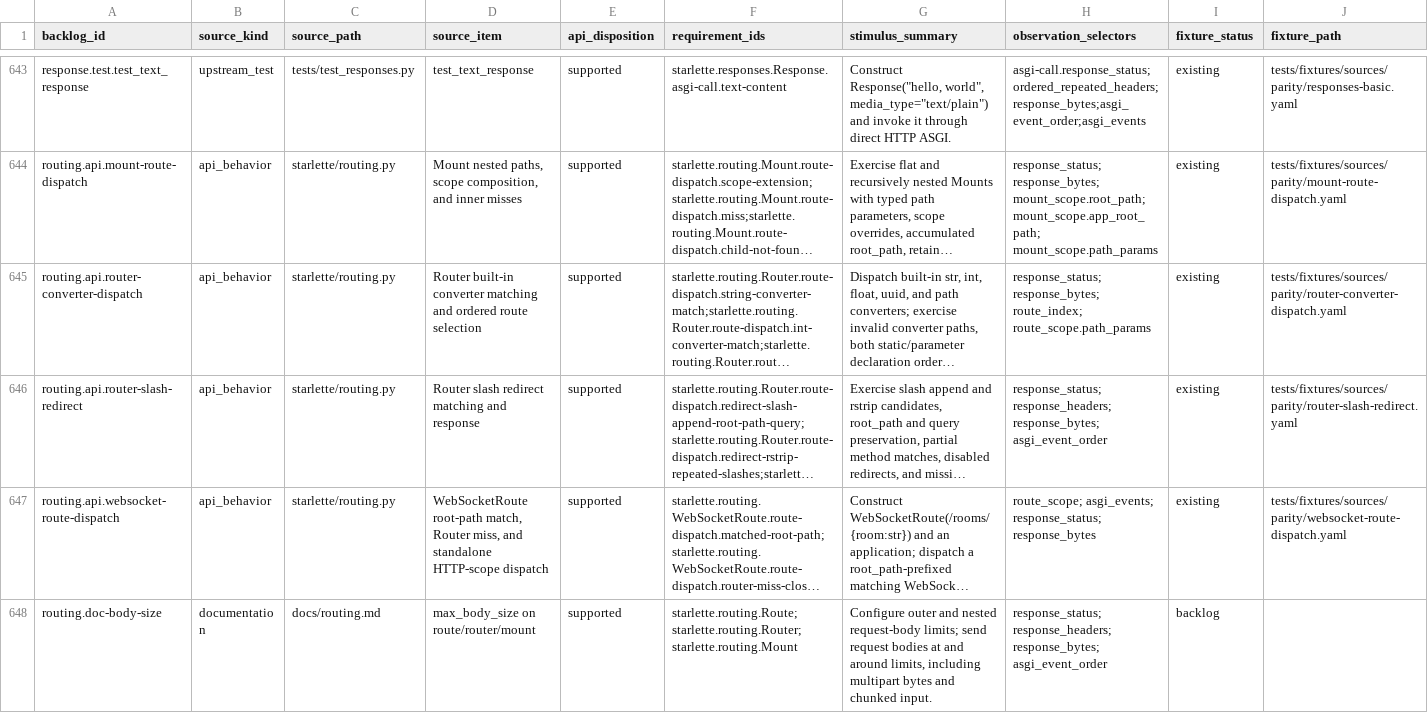
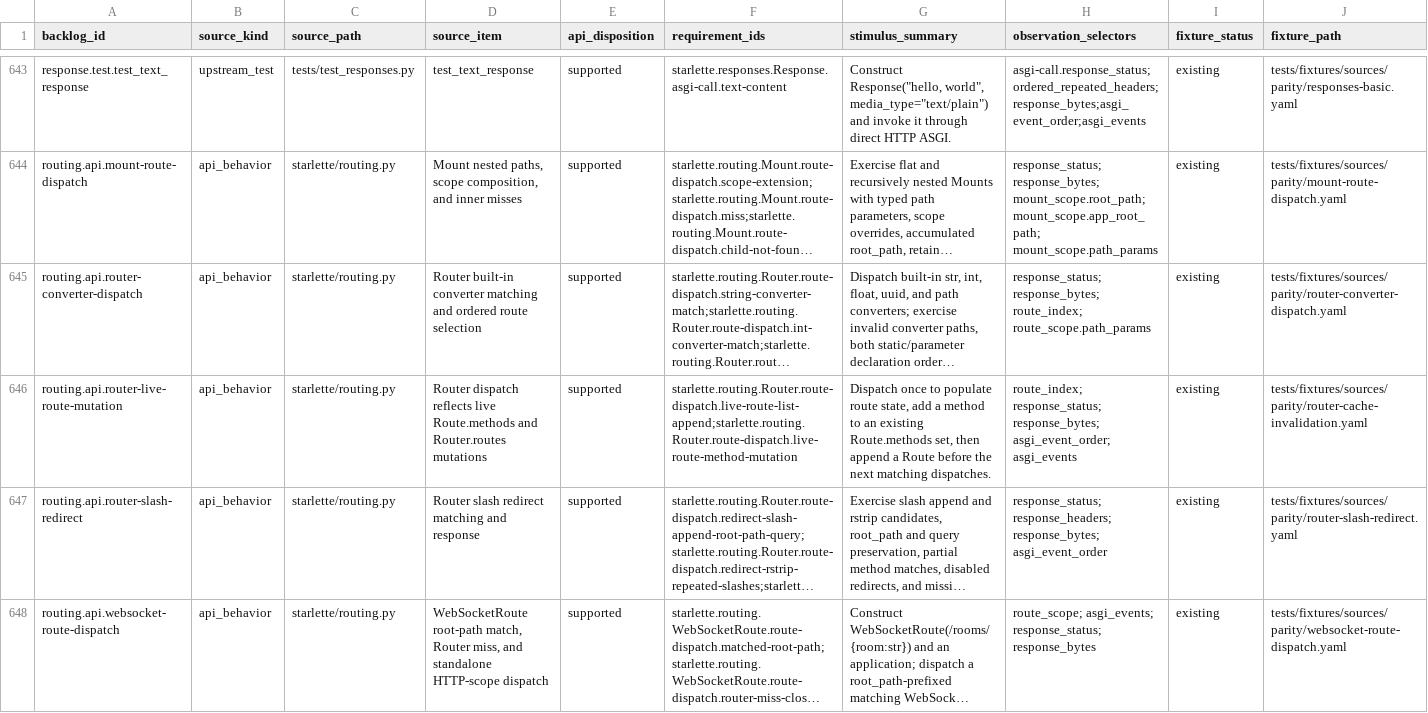
Before and after one commit to appunni-m/starlette-rs, a CSV file: docs/atlas/coverage-matrix.csv, drawn as a sheet; only a part is shown, gaps mark what is left out; the shorter side is filled out with more unchanged rows; long unchanged cells end in …; rows hold the shown columns only; the diff names each change by its address in the sheet, - before the commit and + after, or states it on an @@ line.

Commit message:
Add Router live mutation parity sequence

```diff
--- a/docs/atlas/coverage-matrix.csv
+++ b/docs/atlas/coverage-matrix.csv
+row 646: routing.api.router-live-route-mutation | api_behavior | starlette/routing.py | Router dispatch reflects live Route.methods and Router.routes mutations | supported | starlette.routing.Router.route-dispatch.live-route-list-append;starlette.routing.Router.route-dispatch.live-route-method-mutation | Dispatch once to populate route state, add a method to an existing Route.methods set, then append a Route before the next matching dispatches. | route_index; response_status; response_bytes; asgi_event_order; asgi_events | existing | tests/fixtures/sources/parity/router-cache-invalidation.yaml
```
Also changed, not shown: docs/atlas/reviews/routing-ws-fixtures.csv, 11 other files.
